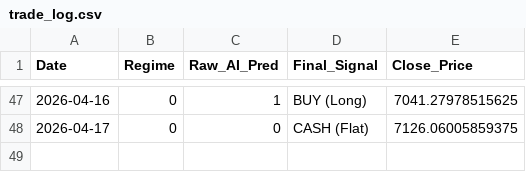
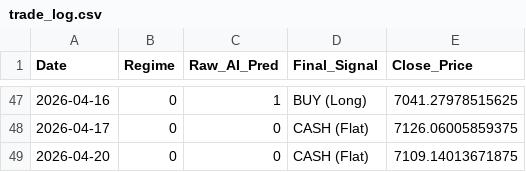
Before and after one commit to Niroshan-k/Regime-Adaptive-Algorithmic-Trader, a CSV file: trade_log.csv, drawn as a sheet; only a part is shown, gaps mark what is left out.

```diff
--- a/trade_log.csv
+++ b/trade_log.csv
@@ -48 +48,2 @@ Date,Regime,Raw_AI_Pred,Final_Signal,Close_Price
 2026-04-17,0,0,CASH (Flat),7126.06005859375
+2026-04-20,0,0,CASH (Flat),7109.14013671875
```
